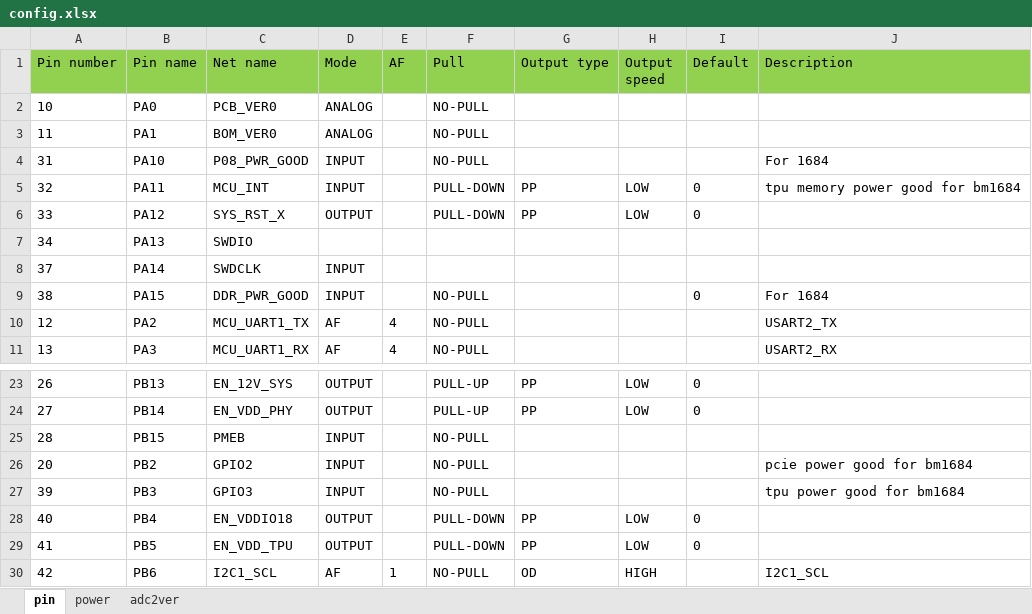
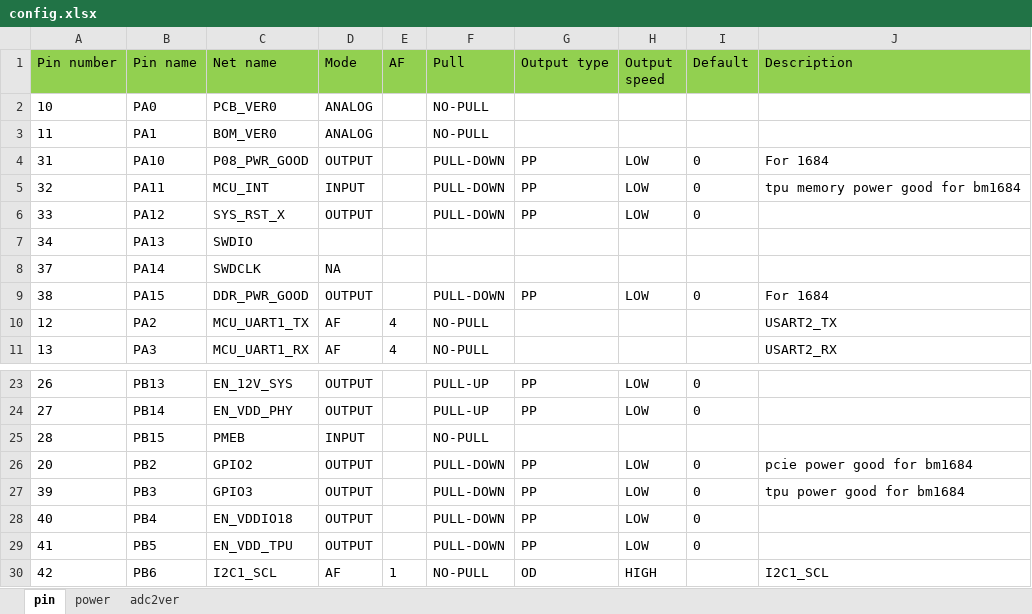
Before and after one commit to sophgo/mcu, an Excel workbook: BM1686EVB/config.xlsx, sheet pin, drawn as a sheet; only a part is shown, gaps mark what is left out; values as stored, in another font and other column widths than the file's, no borders; the diff names each change by its address in the sheet, - before the commit and + after, or states it on an @@ line.

```diff
--- a/BM1686EVB/config.xlsx (sheet pin)
+++ b/BM1686EVB/config.xlsx (sheet pin)
-D4 (Mode): INPUT
+D4 (Mode): OUTPUT
-F4 (Pull): NO-PULL
+F4 (Pull): PULL-DOWN
-G4 (Output type): (empty)
+G4 (Output type): PP
-H4 (Output speed): (empty)
+H4 (Output speed): LOW
-I4 (Default): (empty)
+I4 (Default): 0
-D8 (Mode): INPUT
+D8 (Mode): NA
-D9 (Mode): INPUT
+D9 (Mode): OUTPUT
-F9 (Pull): NO-PULL
+F9 (Pull): PULL-DOWN
-G9 (Output type): (empty)
+G9 (Output type): PP
-H9 (Output speed): (empty)
+H9 (Output speed): LOW
-D26:D27 (Mode): INPUT
+D26:D27 (Mode): OUTPUT
-F26:F27 (Pull): NO-PULL
+F26:F27 (Pull): PULL-DOWN
-G26:G27 (Output type): (empty)
+G26:G27 (Output type): PP
-H26:H27 (Output speed): (empty)
+H26:H27 (Output speed): LOW
-I26:I27 (Default): (empty)
+I26:I27 (Default): 0
```
Also changed, not shown: sheet power, 6 other files.
